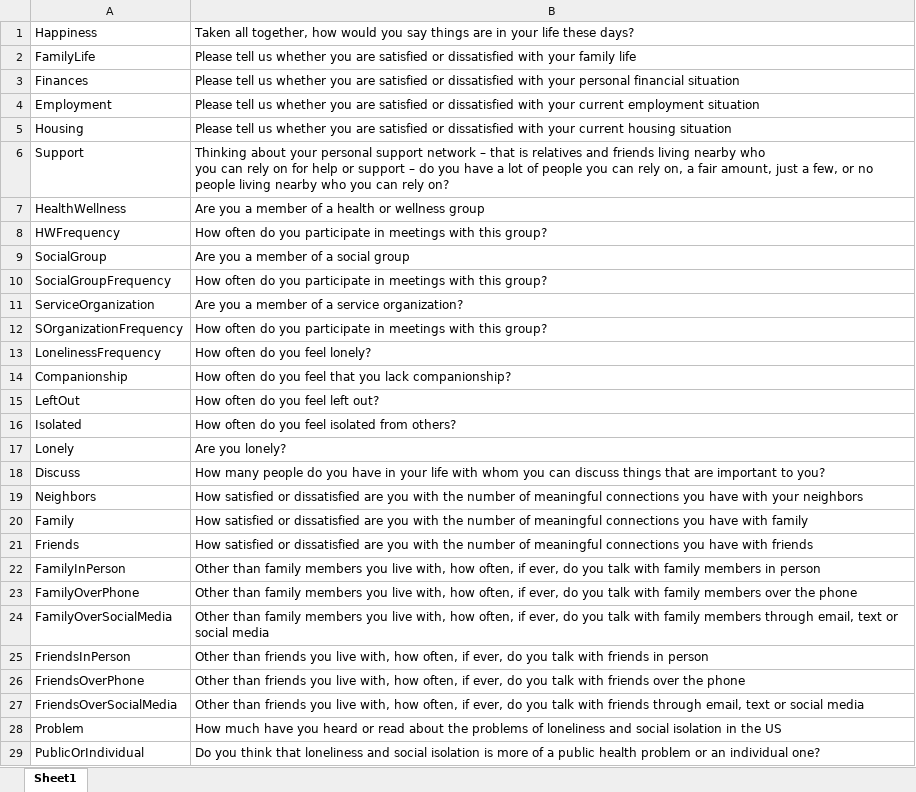
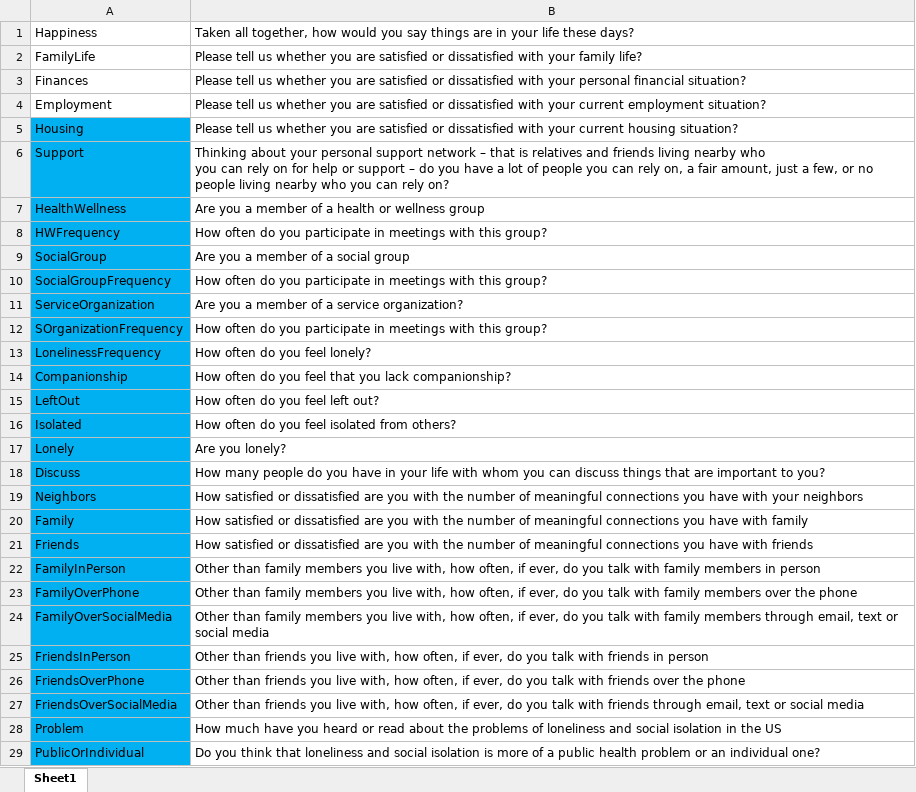
Before and after one commit to kaimaruya/cs257-s21-kai, an Excel workbook: Data/cheat sheet .xlsx, sheet Sheet1, drawn as a sheet; only a part is shown; values as stored, in another font and other column widths than the file's, no borders; the diff covers the shown part only; the diff names each change by its address in the sheet, - before the commit and + after, or states it on an @@ line.

```diff
--- a/Data/cheat sheet .xlsx (sheet Sheet1)
+++ b/Data/cheat sheet .xlsx (sheet Sheet1)
-B2: …your family life
+B2: …your family life?
-B3: …personal financial situation
+B3: …personal financial situation?
-B4: …current employment situation
+B4: …current employment situation?
-A5:A29 fill: none
+A5:A29 fill: #00B0F0
-B5: …current housing situation
+B5: …current housing situation?
```
Also changed, not shown: cell formats elsewhere in this sheet, 2 other files.
